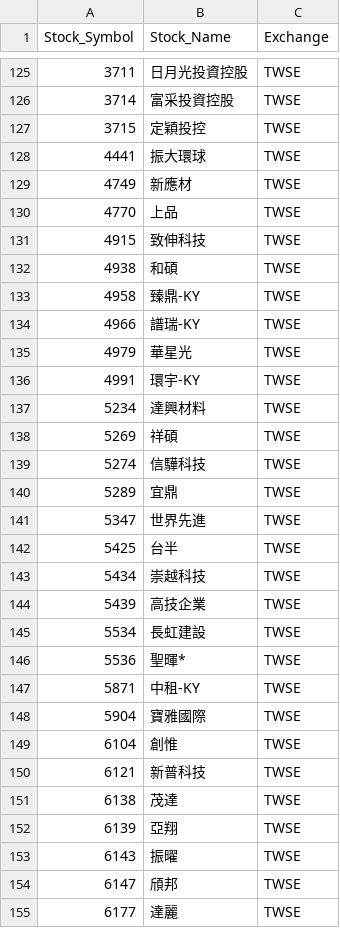
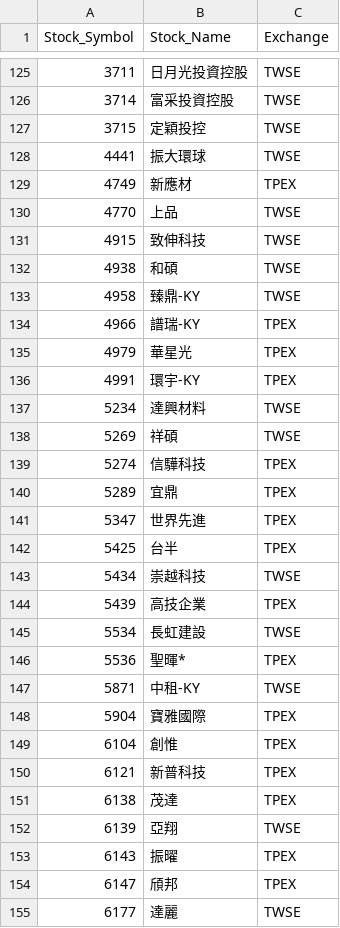
Before and after one commit to evan7646-cloud/ETF_Tracker, a CSV file: price_downloader/unique_stocks_with_exchange.csv, drawn as a sheet; only a part is shown, gaps mark what is left out; the diff covers the shown part only.

```diff
--- a/price_downloader/unique_stocks_with_exchange.csv
+++ b/price_downloader/unique_stocks_with_exchange.csv
@@ -128,3 +128,3 @@
 4441,振大環球,TWSE
-4749,新應材,TWSE
+4749,新應材,TPEX
 4770,上品,TWSE
@@ -133,23 +133,23 @@
 4958,臻鼎-KY,TWSE
-4966,譜瑞-KY,TWSE
-4979,華星光,TWSE
-4991,環宇-KY,TWSE
+4966,譜瑞-KY,TPEX
+4979,華星光,TPEX
+4991,環宇-KY,TPEX
 5234,達興材料,TWSE
 5269,祥碩,TWSE
-5274,信驊科技,TWSE
-5289,宜鼎,TWSE
-5347,世界先進,TWSE
-5425,台半,TWSE
+5274,信驊科技,TPEX
+5289,宜鼎,TPEX
+5347,世界先進,TPEX
+5425,台半,TPEX
 5434,崇越科技,TWSE
-5439,高技企業,TWSE
+5439,高技企業,TPEX
 5534,長虹建設,TWSE
-5536,聖暉*,TWSE
+5536,聖暉*,TPEX
 5871,中租-KY,TWSE
-5904,寶雅國際,TWSE
-6104,創惟,TWSE
-6121,新普科技,TWSE
-6138,茂達,TWSE
+5904,寶雅國際,TPEX
+6104,創惟,TPEX
+6121,新普科技,TPEX
+6138,茂達,TPEX
 6139,亞翔,TWSE
-6143,振曜,TWSE
-6147,頎邦,TWSE
+6143,振曜,TPEX
+6147,頎邦,TPEX
 6177,達麗,TWSE
```
Also changed, not shown: 32 edited cells elsewhere in this file, 1 other file.
